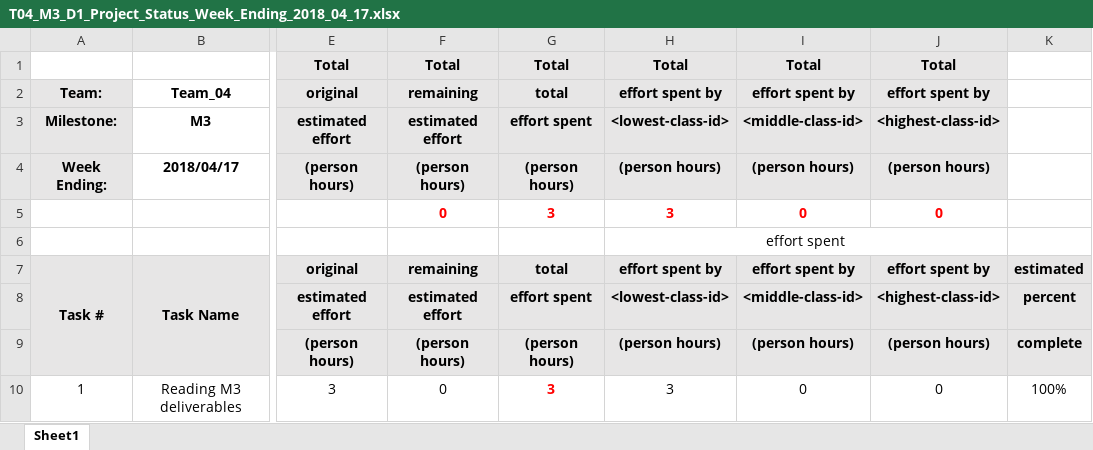
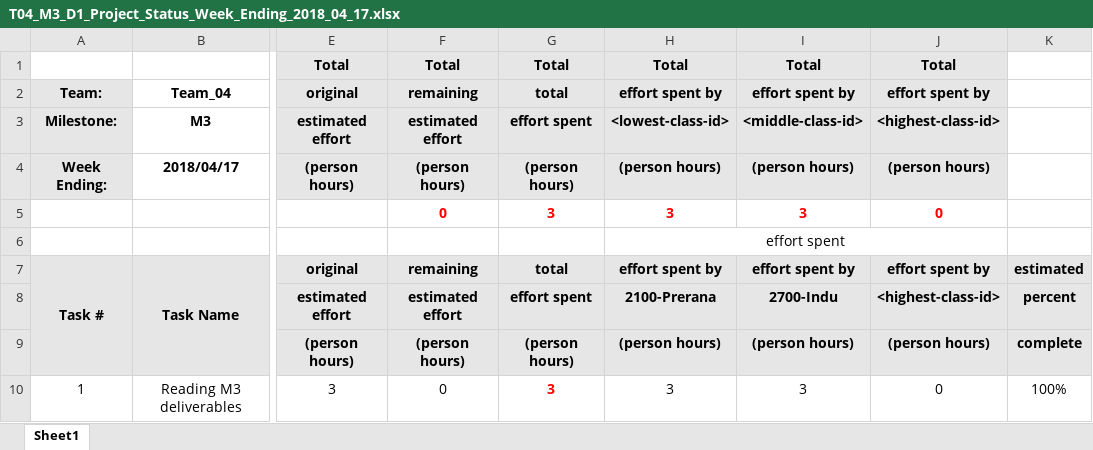
Before and after one commit to InduTiwari01/SEIS732, an Excel workbook: T04_M3_D1_Project_Status_files/T04_M3_D1_Project_Status_Week_Ending_2018_04_17.xlsx, sheet Sheet1, drawn as a sheet; only a part is shown, gaps mark what is left out; values as stored, in another font and other column widths than the file's, no borders; conditional formats not drawn; the diff names each change by its address in the sheet, - before the commit and + after, or states it on an @@ line.

```diff
--- a/T04_M3_D1_Project_Status_files/T04_M3_D1_Project_Status_Week_Ending_2018_04_17.xlsx (sheet Sheet1)
+++ b/T04_M3_D1_Project_Status_files/T04_M3_D1_Project_Status_Week_Ending_2018_04_17.xlsx (sheet Sheet1)
-I5: 0
+I5: 3
-H8: <lowest-class-id>
+H8: 2100-Prerana
-I8: <middle-class-id>
+I8: 2700-Indu
-I10: 0
+I10: 3
```
Also changed, not shown: T04_M3_D1_Project_Status_files/T04_M3_D1_Project_Status_Week_Ending_2018_04_10.xlsx, T04_M3_D1_Project_Status_files/T04_M3_D1_Project_Status_Week_Ending_2018_04_24.xlsx, 1 other file.
